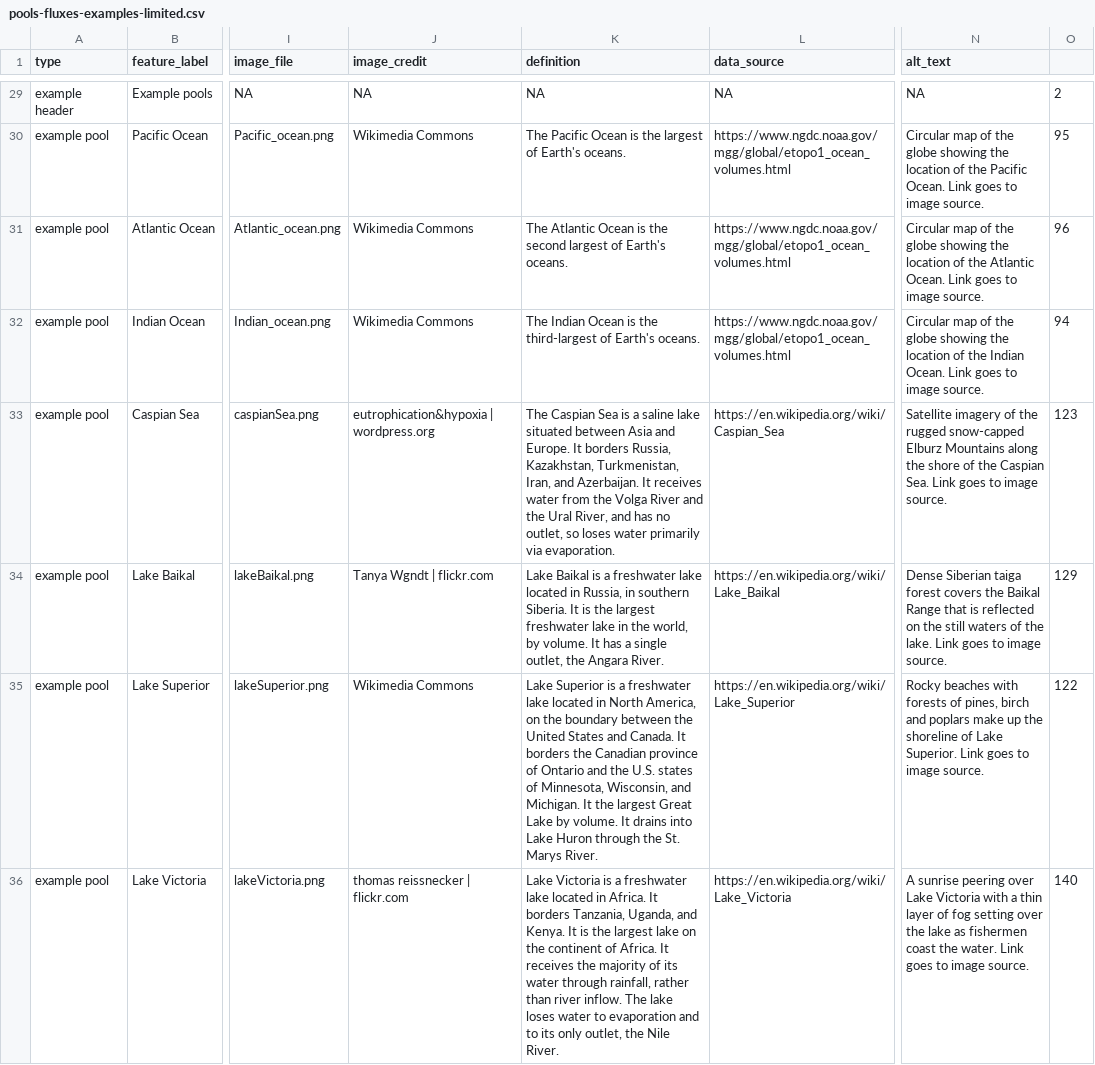
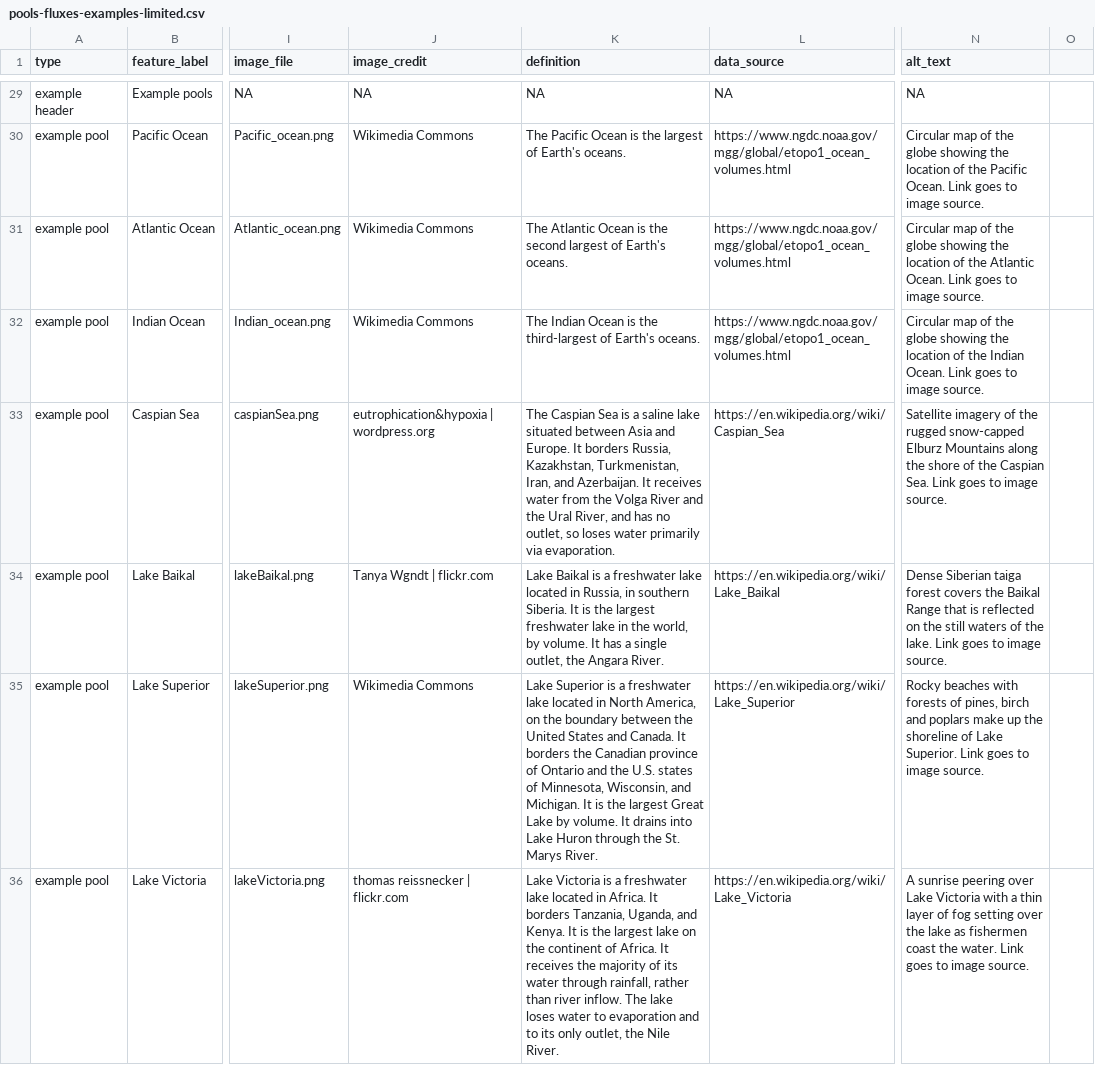
Before and after one commit to DOI-USGS/pools-and-fluxes, a CSV file: public/data/pools-fluxes-examples-limited.csv, drawn as a sheet; only a part is shown, gaps mark what is left out; the diff covers the shown part only; the diff names each change by its address in the sheet, - before the commit and + after, or states it on an @@ line.

```diff
--- a/public/data/pools-fluxes-examples-limited.csv
+++ b/public/data/pools-fluxes-examples-limited.csv
-O29: 2
+O29: (empty)
-O30: 95
+O30: (empty)
-O31: 96
+O31: (empty)
-O32: 94
+O32: (empty)
-O33: 123
+O33: (empty)
-O34: 129
+O34: (empty)
-K35 (definition): …Michigan. It the largest…
+K35 (definition): …Michigan. It is the largest…
-O35: 122
+O35: (empty)
-O36: 140
+O36: (empty)
```
Also changed, not shown: 35 edited cells elsewhere in this file, out/upload_log.csv.
